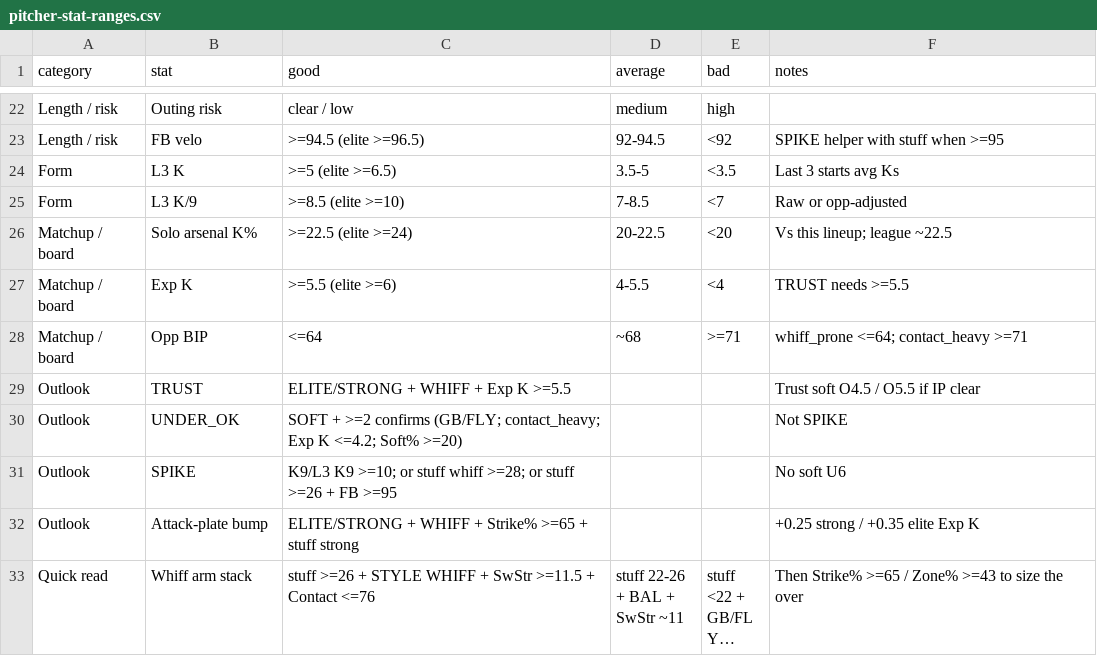
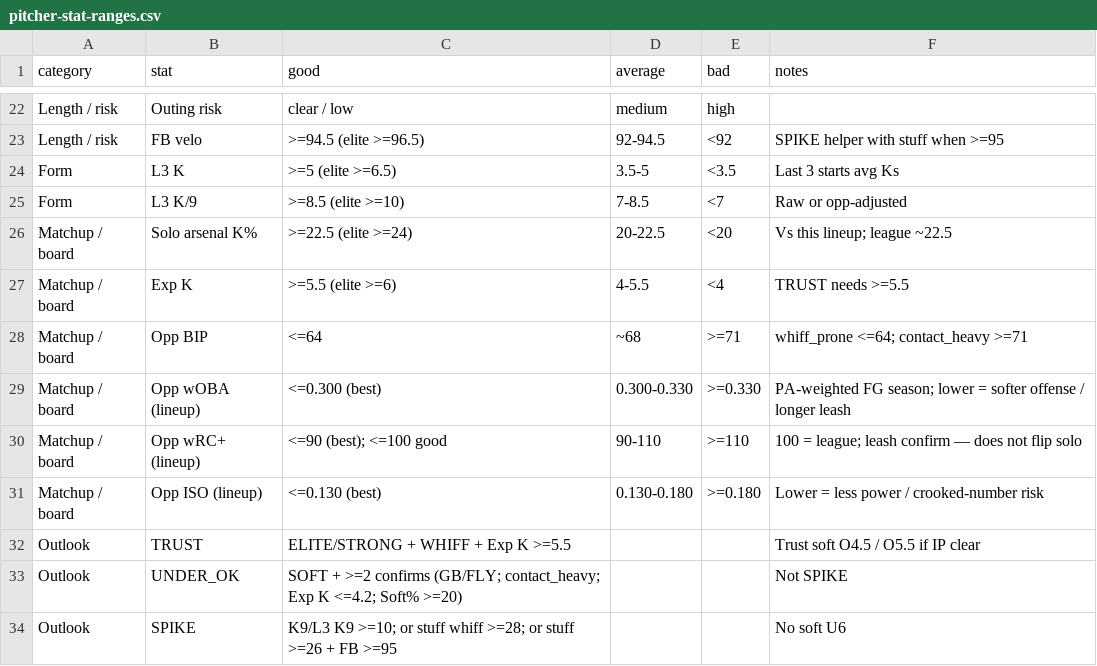
Before and after one commit to Ceezwrld/K-matchup, a CSV file: pitcher-stat-ranges.csv, drawn as a sheet; only a part is shown, gaps mark what is left out; the shorter side is filled out with more unchanged rows; long unchanged cells end in ….

```diff
--- a/pitcher-stat-ranges.csv
+++ b/pitcher-stat-ranges.csv
@@ -28,2 +28,5 @@ Matchup / board,Exp K,">=5.5 (elite >=6)",4-5.5,<4,TRUST needs >=5.5
 Matchup / board,Opp BIP,<=64,~68,">=71",whiff_prone <=64; contact_heavy >=71
+Matchup / board,Opp wOBA (lineup),<=0.300 (best),0.300-0.330,">=0.330",PA-weighted FG season; lower = softer offense / longer leash
+Matchup / board,Opp wRC+ (lineup),<=90 (best); <=100 good,90-110,">=110",100 = league; leash confirm — does not flip solo
+Matchup / board,Opp ISO (lineup),<=0.130 (best),0.130-0.180,">=0.180",Lower = less power / crooked-number risk
 Outlook,TRUST,"ELITE/STRONG + WHIFF + Exp K >=5.5",,,Trust soft O4.5 / O5.5 if IP clear
```
Also changed, not shown: rankings-2026-08-10.csv, 6 other files.
